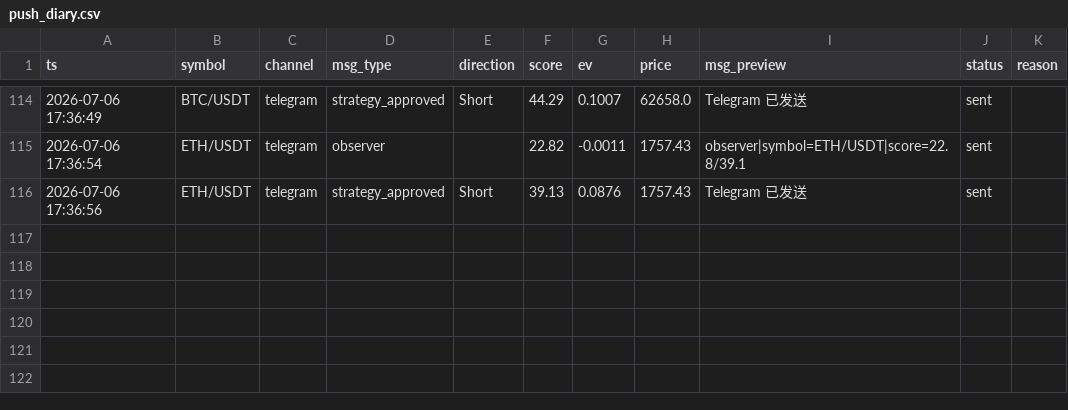
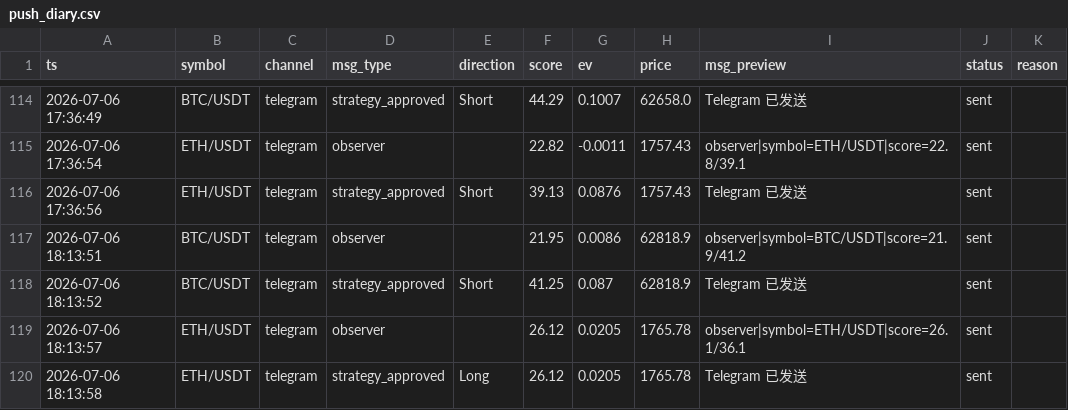
Before and after one commit to xiaopianzi5217-bot/smc-quant-bot, a CSV file: logs/push_diary.csv, drawn as a sheet; only a part is shown, gaps mark what is left out.

```diff
--- a/logs/push_diary.csv
+++ b/logs/push_diary.csv
@@ -116 +116,5 @@ ts,symbol,channel,msg_type,direction,score,ev,price,msg_preview,status,reason
 2026-07-06 17:36:56,ETH/USDT,telegram,strategy_approved,Short,39.13,0.0876,1757.43,Telegram 已发送,sent,
+2026-07-06 18:13:51,BTC/USDT,telegram,observer,,21.95,0.0086,62818.9,observer|symbol=BTC/USDT|score=21.9/41.2,sent,
+2026-07-06 18:13:52,BTC/USDT,telegram,strategy_approved,Short,41.25,0.087,62818.9,Telegram 已发送,sent,
+2026-07-06 18:13:57,ETH/USDT,telegram,observer,,26.12,0.0205,1765.78,observer|symbol=ETH/USDT|score=26.1/36.1,sent,
+2026-07-06 18:13:58,ETH/USDT,telegram,strategy_approved,Long,26.12,0.0205,1765.78,Telegram 已发送,sent,
```
Also changed, not shown: data/features/trades_features.csv, logs/signal_diary.csv, 9 other files.
